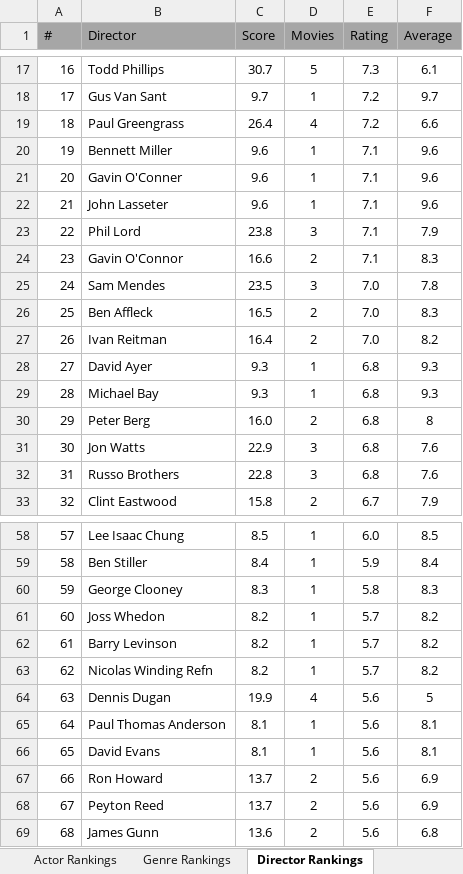
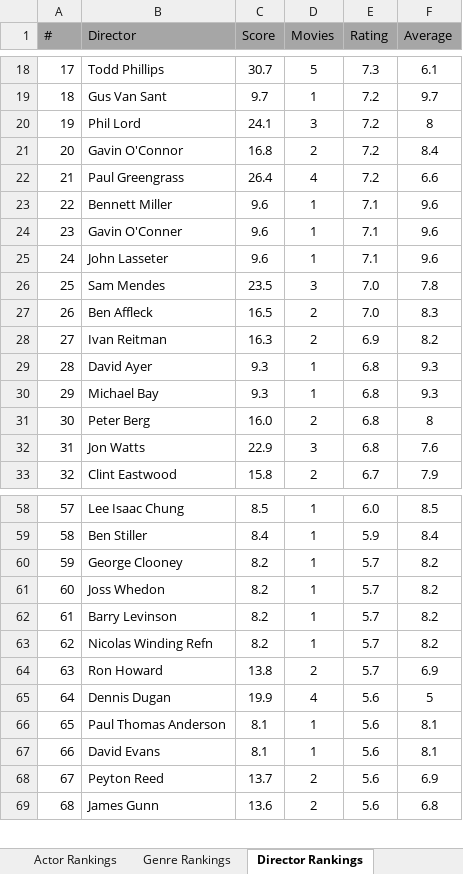
Before and after one commit to TylerGrossi/Movie-Rankings, an Excel workbook: Movies Ranks.xlsm, sheet Director Rankings, drawn as a sheet; only a part is shown, gaps mark what is left out; values as stored, in another font and other column widths than the file's, no borders; charts and pictures not drawn; removed rows and columns are numbered as before the commit, all else as after; the diff covers the shown part only; the diff names each change by its address in the sheet, - before the commit and + after, or states it on an @@ line.

Commit message:
Update movie datasets and enrich ratings information
- Added new entries to imdb_ratings.csv and imdb_watchlist.csv, enhancing the datasets with updated ratings and details.
- Modified Predicted_Scores.csv and Ratings_Enriched.csv to include additional movie entries and ensure data accuracy.
- Updated binary files movie_score_predictor.pkl and Movies Ranks.xlsm to reflect recent changes and improve overall prediction outputs.
- Enhanced Watchlist_Enriched.csv with additional movie details for consistency across datasets.

```diff
--- a/Movies Ranks.xlsm (sheet Director Rankings)
+++ b/Movies Ranks.xlsm (sheet Director Rankings)
@@ column A (#) renumbered from row 4 down @@
+row 20: 19 | Phil Lord | 24.1 | 3 | 7.2 | 8
+row 21: 20 | Gavin O'Connor | 16.8 | 2 | 7.2 | 8.4
-row 23: 22 | Phil Lord | 23.8 | 3 | 7.1 | 7.9
-row 24: 23 | Gavin O'Connor | 16.6 | 2 | 7.1 | 8.3
-C28 (Score): 16.4
+C28 (Score): 16.3
-E28 (Rating): 7.0
+E28 (Rating): 6.9
-row 32: 31 | Russo Brothers | 22.8 | 3 | 6.8 | 7.6
-C60 (Score): 8.3
+C60 (Score): 8.2
-E60 (Rating): 5.8
+E60 (Rating): 5.7
-F60 (Average): 8.3
+F60 (Average): 8.2
+row 64: 63 | Ron Howard | 13.8 | 2 | 5.7 | 6.9
-row 67: 66 | Ron Howard | 13.7 | 2 | 5.6 | 6.9
```
Also changed, not shown: 5 added rows, 2 removed rows and 3 edited cells elsewhere in this sheet, sheet Actor Rankings, sheet Movie Rankings, sheet Genre Rankings, formulas that keep their value, 6 other files.
